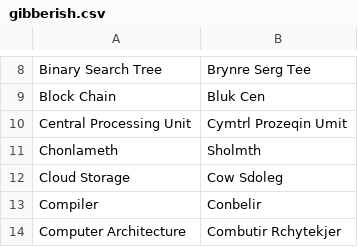
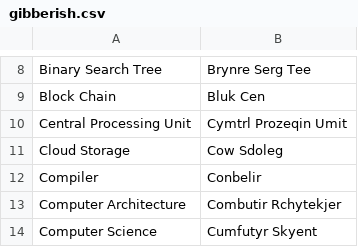
Before and after one commit to GGolfz/Gibberish, a CSV file: gibberish.csv, drawn as a sheet; only a part is shown, gaps mark what is left out; the shorter side is filled out with more unchanged rows; the diff names each change by its address in the sheet, - before the commit and + after, or states it on an @@ line.

```diff
--- a/gibberish.csv
+++ b/gibberish.csv
-row 11: Chonlameth | Sholmth
```
Also changed, not shown: 20 other files.
